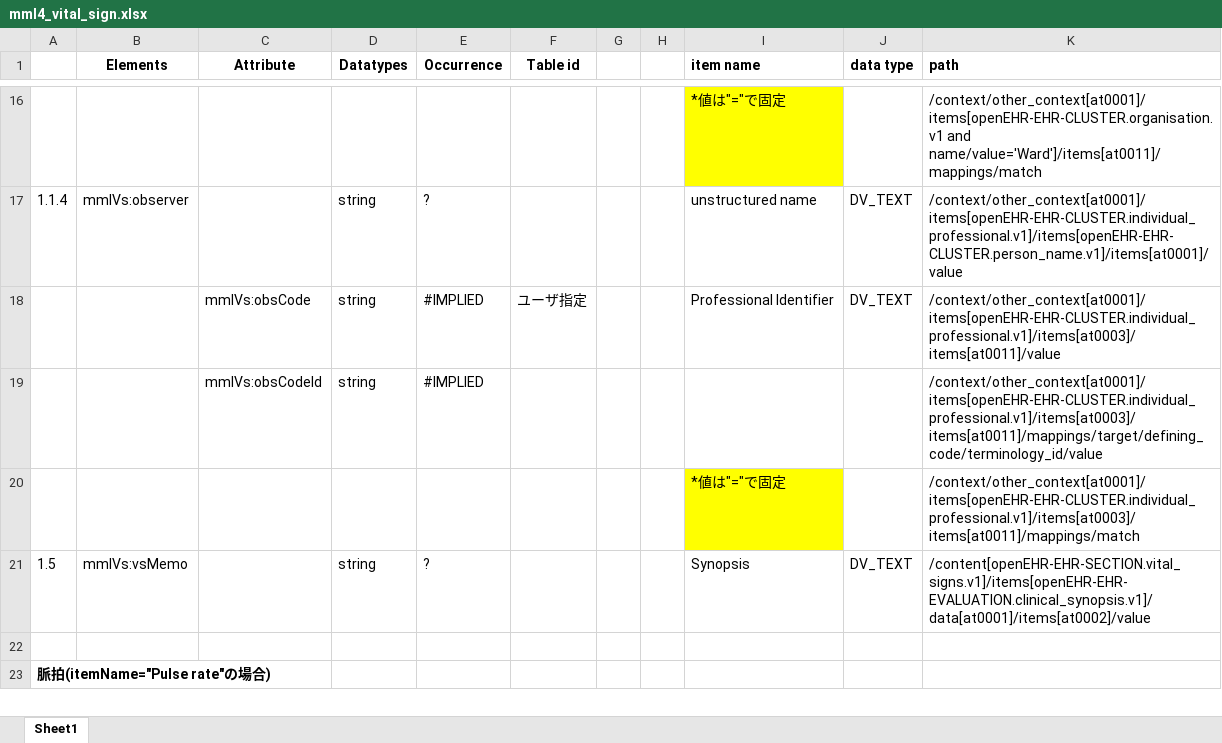
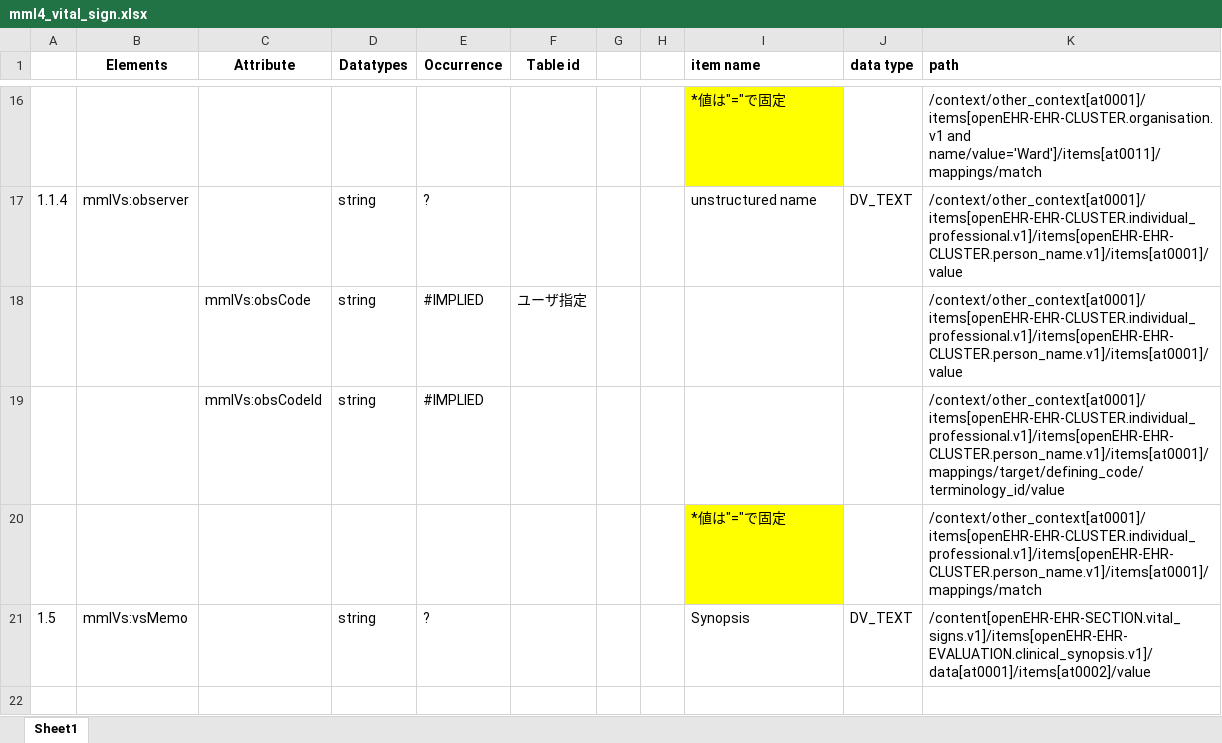
Before and after one commit to skoba/mml, an Excel workbook: mapping/mml4_vital_sign.xlsx, sheet Sheet1, drawn as a sheet; only a part is shown, gaps mark what is left out; the shorter side is filled out with more unchanged rows; values as stored, in another font and other column widths than the file's, no borders; the diff names each change by its address in the sheet, - before the commit and + after, or states it on an @@ line.

```diff
--- a/mapping/mml4_vital_sign.xlsx (sheet Sheet1)
+++ b/mapping/mml4_vital_sign.xlsx (sheet Sheet1)
-I18 (item name): Professional Identifier
+I18 (item name): (empty)
-J18 (data type): DV_TEXT
+J18 (data type): (empty)
-K18 (path): /context/other_context[at0001]/items[openEHR-EHR-CLUSTER.individual_professional.v1]/items[at0003]/items[at0011]/value
+K18 (path): /context/other_context[at0001]/items[openEHR-EHR-CLUSTER.individual_professional.v1]/items[openEHR-EHR-CLUSTER.person_name.v1]/items[at0001]/value
-K19 (path): /context/other_context[at0001]/items[openEHR-EHR-CLUSTER.individual_professional.v1]/items[at0003]/items[at0011]/mappings/target/defining_code/terminology_id/value
+K19 (path): /context/other_context[at0001]/items[openEHR-EHR-CLUSTER.individual_professional.v1]/items[openEHR-EHR-CLUSTER.person_name.v1]/items[at0001]/mappings/target/defining_code/terminology_id/value
-K20 (path): /context/other_context[at0001]/items[openEHR-EHR-CLUSTER.individual_professional.v1]/items[at0003]/items[at0011]/mappings/match
+K20 (path): /context/other_context[at0001]/items[openEHR-EHR-CLUSTER.individual_professional.v1]/items[openEHR-EHR-CLUSTER.person_name.v1]/items[at0001]/mappings/match
```
Also changed, not shown: mapping/mml_prescription_mapping.xlsx, 2 other files.
